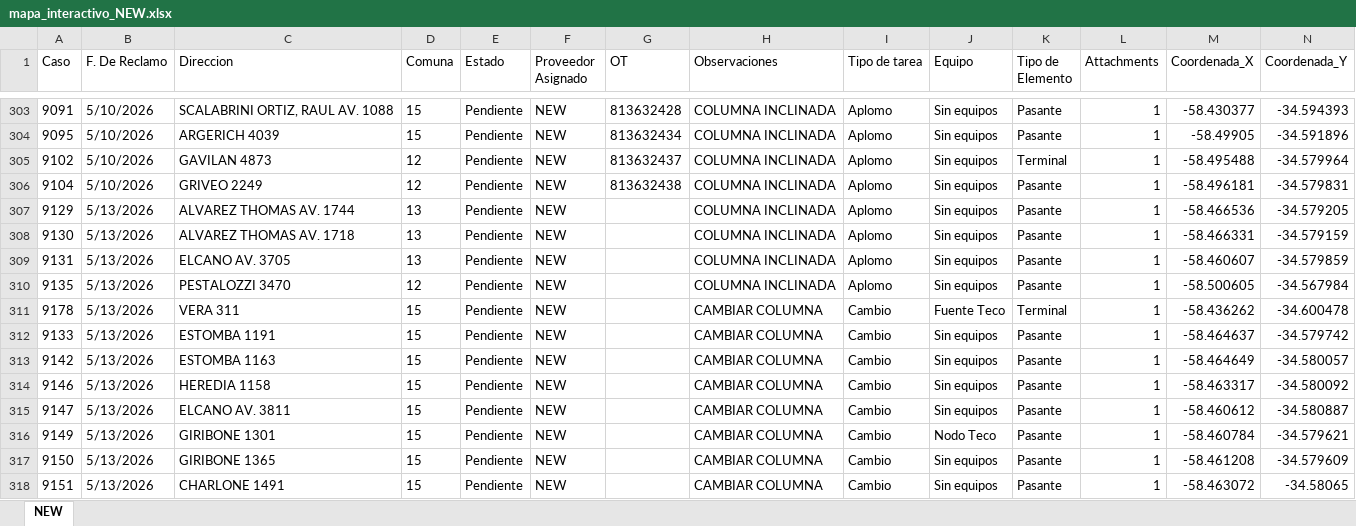
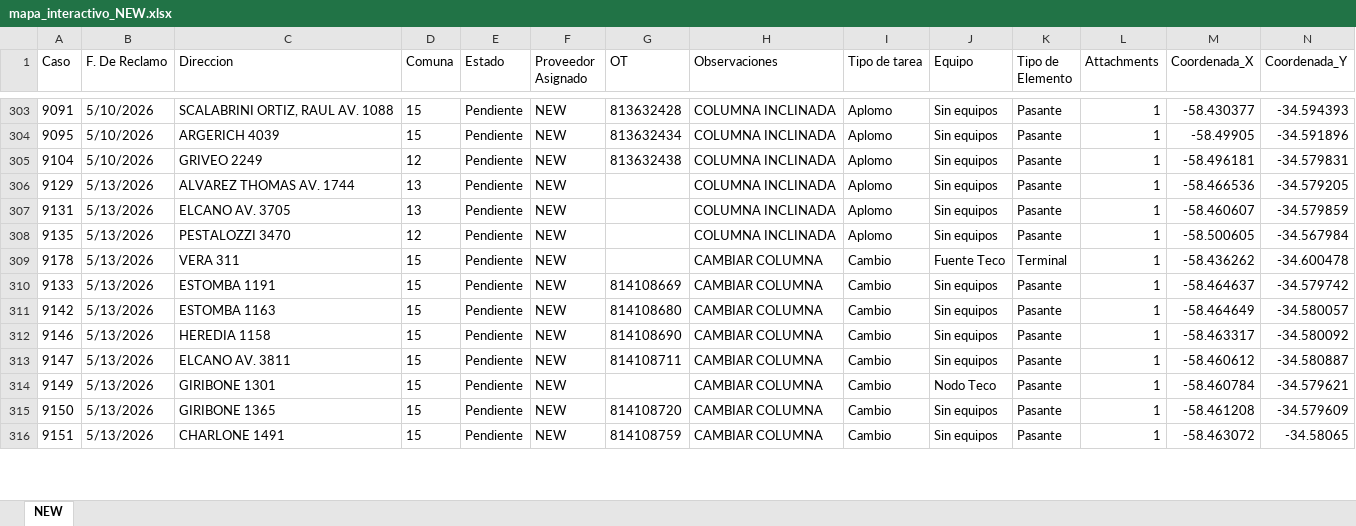
Before and after one commit to gestiondereclamosteco/new, an Excel workbook: mapa_interactivo_NEW.xlsx, sheet NEW, drawn as a sheet; only a part is shown, gaps mark what is left out; values as stored, in another font and other column widths than the file's, no borders; removed rows and columns are numbered as before the commit, all else as after; rows hold the shown columns only; the diff covers the shown part only; the diff names each change by its address in the sheet, - before the commit and + after, or states it on an @@ line.

Commit message:
Actualizacion automatica del mapa (2026-06-01 11:47:52)

```diff
--- a/mapa_interactivo_NEW.xlsx (sheet NEW)
+++ b/mapa_interactivo_NEW.xlsx (sheet NEW)
-row 305: 9102 | 5/10/2026 | GAVILAN 4873 | 12 | Pendiente | NEW | 813632437 | COLUMNA INCLINADA | Aplomo | Sin equipos | Terminal | 1 | -58.495488 | -34.579964
-row 308: 9130 | 5/13/2026 | ALVAREZ THOMAS AV. 1718 | 13 | Pendiente | NEW |  | COLUMNA INCLINADA | Aplomo | Sin equipos | Pasante | 1 | -58.466331 | -34.579159
-G310 (OT): (empty)
+G310 (OT): 814108669
-G311 (OT): (empty)
+G311 (OT): 814108680
-G312 (OT): (empty)
+G312 (OT): 814108690
-G313 (OT): (empty)
+G313 (OT): 814108711
-G315 (OT): (empty)
+G315 (OT): 814108720
-G316 (OT): (empty)
+G316 (OT): 814108759
```
Also changed, not shown: 5 removed rows and 55 edited cells elsewhere in this sheet, 1 other file.
